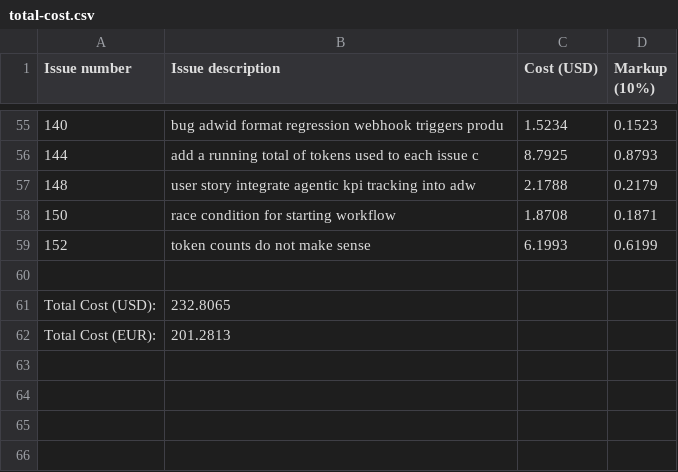
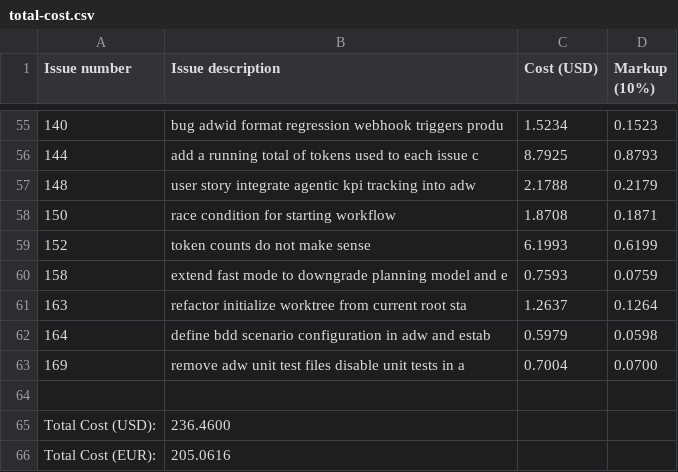
Before and after one commit to paysdoc/AI_Dev_Workflow, a CSV file: projects/AI_Dev_Workflow/total-cost.csv, drawn as a sheet; only a part is shown, gaps mark what is left out.

Commit message:
cost: update cost data for AI_Dev_Workflow

```diff
--- a/projects/AI_Dev_Workflow/total-cost.csv
+++ b/projects/AI_Dev_Workflow/total-cost.csv
@@ -59,4 +59,8 @@ Issue number,Issue description,Cost (USD),Markup (10%)
 152,token counts do not make sense,6.1993,0.6199
+158,extend fast mode to downgrade planning model and e,0.7593,0.0759
+163,refactor initialize worktree from current root sta,1.2637,0.1264
+164,define bdd scenario configuration in adw and estab,0.5979,0.0598
+169,remove adw unit test files disable unit tests in a,0.7004,0.0700
 
-Total Cost (USD):,232.8065
-Total Cost (EUR):,201.2813
+Total Cost (USD):,236.4600
+Total Cost (EUR):,205.0616
```
Also changed, not shown: 4 other files.
